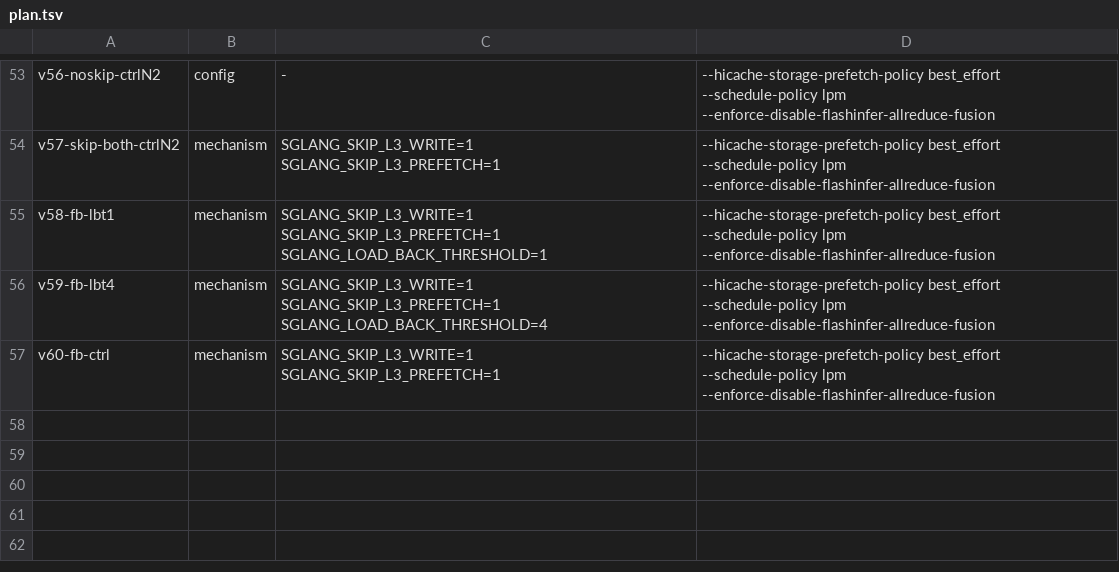
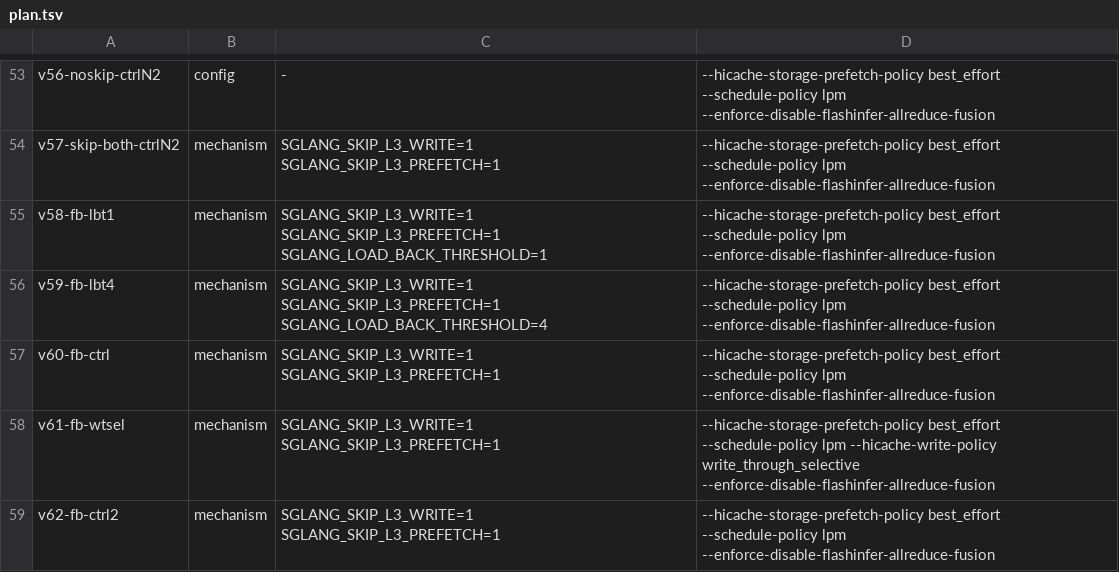
Before and after one commit to sgl-evolve/sglang, a TSV file: plan.tsv, drawn as a sheet; only a part is shown, gaps mark what is left out.

Commit message:
kv-flint-2c: queue v61 full-bypass+write_through_selective (re-test write-admission in post-skip regime) + v62 same-alloc control

```diff
--- a/plan.tsv
+++ b/plan.tsv
@@ -57 +57,3 @@ v59-fb-lbt4	mechanism	SGLANG_SKIP_L3_WRITE=1 SGLANG_SKIP_L3_PREFETCH=1 SGLANG_LO
 v60-fb-ctrl	mechanism	SGLANG_SKIP_L3_WRITE=1 SGLANG_SKIP_L3_PREFETCH=1	--hicache-storage-prefetch-policy best_effort --schedule-policy lpm --enforce-disable-flashinfer-allreduce-fusion
+v61-fb-wtsel	mechanism	SGLANG_SKIP_L3_WRITE=1 SGLANG_SKIP_L3_PREFETCH=1	--hicache-storage-prefetch-policy best_effort --schedule-policy lpm --hicache-write-policy write_through_selective --enforce-disable-flashinfer-allreduce-fusion
+v62-fb-ctrl2	mechanism	SGLANG_SKIP_L3_WRITE=1 SGLANG_SKIP_L3_PREFETCH=1	--hicache-storage-prefetch-policy best_effort --schedule-policy lpm --enforce-disable-flashinfer-allreduce-fusion
```
